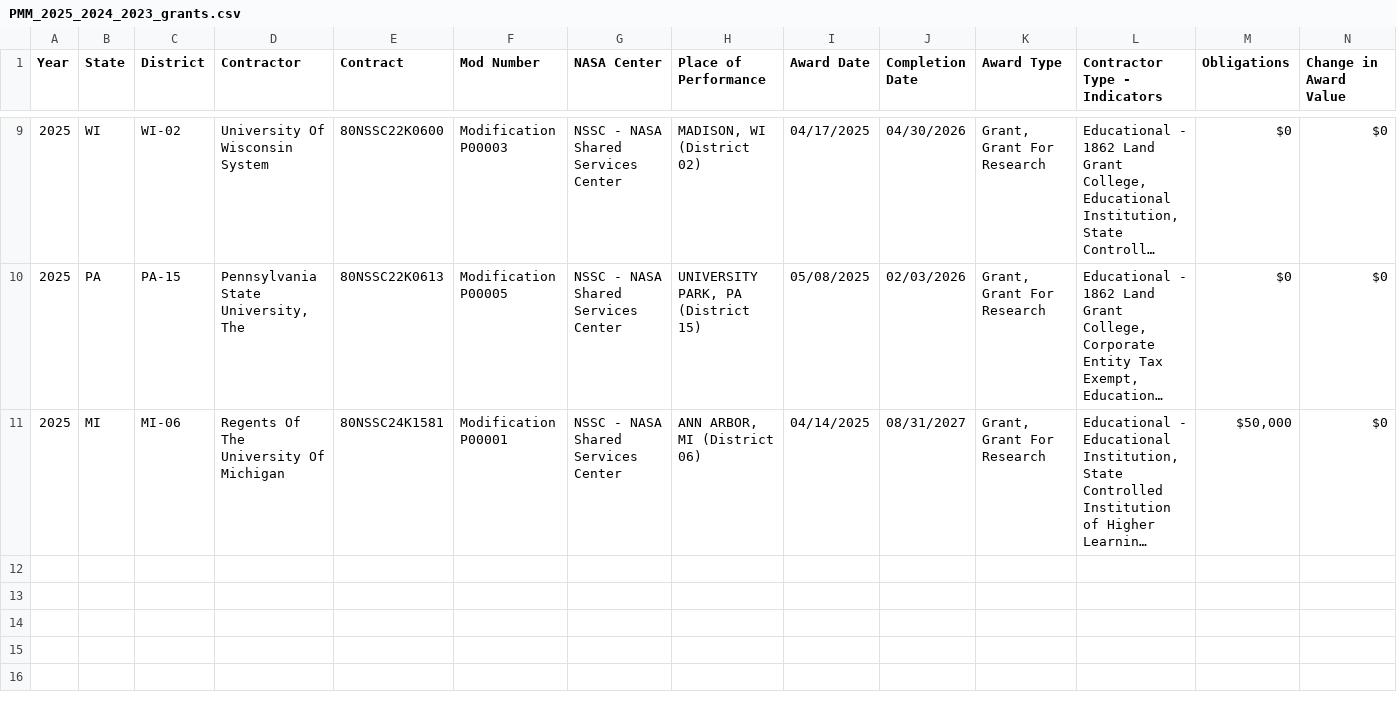
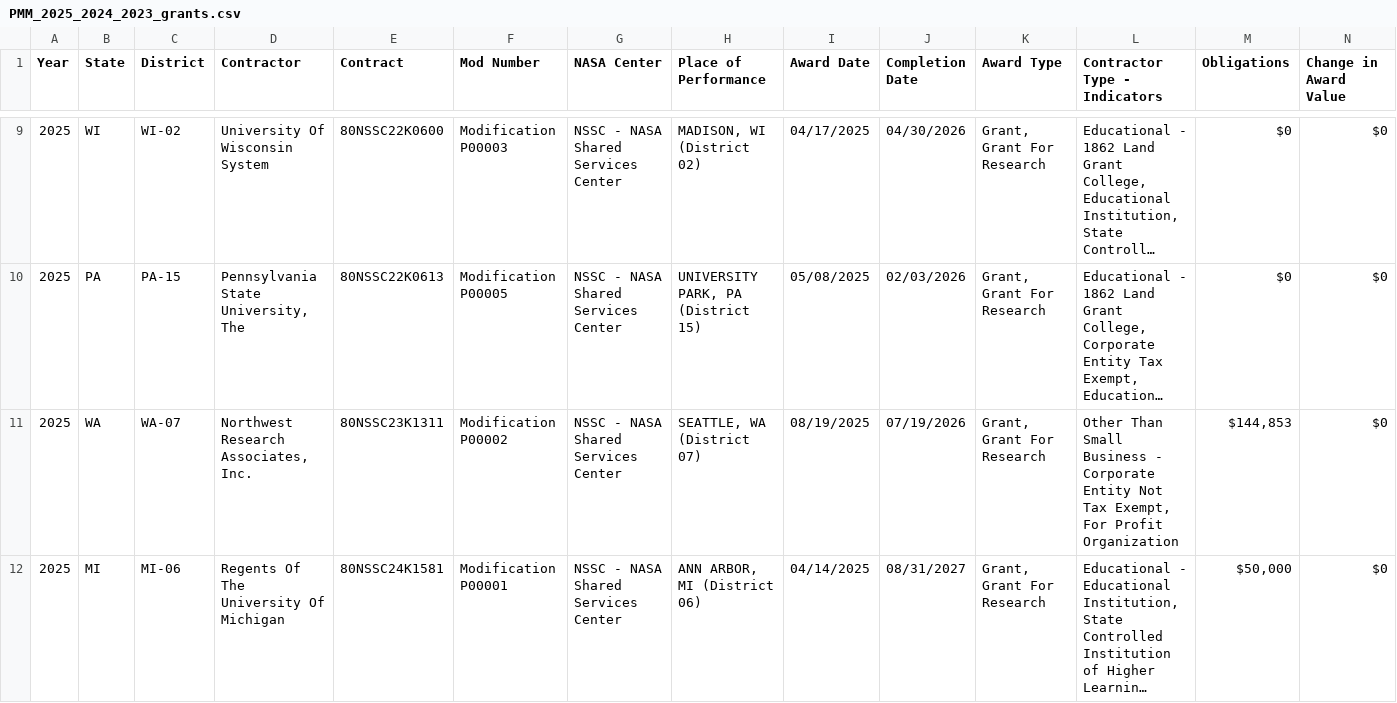
Before and after one commit to planetary-society/nasa-contracts, a CSV file: filtered/PMM_2025_2024_2023_grants.csv, drawn as a sheet; only a part is shown, gaps mark what is left out; long unchanged cells end in …; rows hold the shown columns only; the diff names each change by its address in the sheet, - before the commit and + after, or states it on an @@ line.

Commit message:
Data update

```diff
--- a/filtered/PMM_2025_2024_2023_grants.csv
+++ b/filtered/PMM_2025_2024_2023_grants.csv
+row 11: 2025 | WA | WA-07 | Northwest Research Associates, Inc. | 80NSSC23K1311 | Modification P00002 | NSSC - NASA Shared Services Center | SEATTLE, WA (District 07) | 08/19/2025 | 07/19/2026 | Grant, Grant For Research | Other Than Small Business - Corporate Entity Not Tax Exempt, For Profit Organization | $144,853 | $0
```
Also changed, not shown: filtered/Aqua_2025_2024_2023_grants.csv, filtered/MAVEN_2025_2024_2023_contracts.csv, 6 other files.
